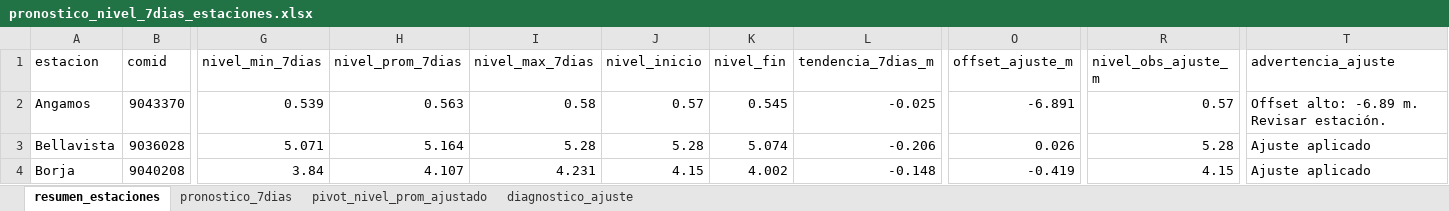
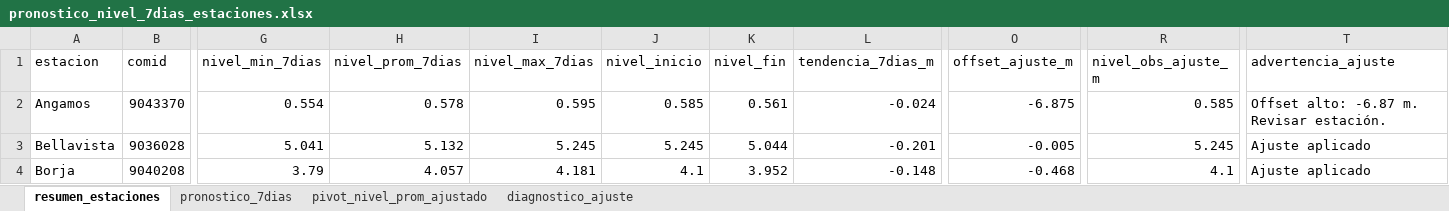
Before and after one commit to KURONO23/LoretoNivelesaCaudales, an Excel workbook: outputs/pronostico_nivel_7dias_estaciones.xlsx, sheet resumen_estaciones, drawn as a sheet; only a part is shown, gaps mark what is left out; values as stored, in another font and other column widths than the file's, no borders; the diff covers the shown part only; the diff names each change by its address in the sheet, - before the commit and + after, or states it on an @@ line.

```diff
--- a/outputs/pronostico_nivel_7dias_estaciones.xlsx (sheet resumen_estaciones)
+++ b/outputs/pronostico_nivel_7dias_estaciones.xlsx (sheet resumen_estaciones)
-G2 (nivel_min_7dias): 0.539
+G2 (nivel_min_7dias): 0.554
-H2 (nivel_prom_7dias): 0.563
+H2 (nivel_prom_7dias): 0.578
-I2 (nivel_max_7dias): 0.58
+I2 (nivel_max_7dias): 0.595
-J2 (nivel_inicio): 0.57
+J2 (nivel_inicio): 0.585
-K2 (nivel_fin): 0.545
+K2 (nivel_fin): 0.561
-L2 (tendencia_7dias_m): -0.025
+L2 (tendencia_7dias_m): -0.024
-O2 (offset_ajuste_m): -6.891
+O2 (offset_ajuste_m): -6.875
-R2 (nivel_obs_ajuste_m): 0.57
+R2 (nivel_obs_ajuste_m): 0.585
-T2 (advertencia_ajuste): Offset alto: -6.89 m. Revisar estación.
+T2 (advertencia_ajuste): Offset alto: -6.87 m. Revisar estación.
-G3 (nivel_min_7dias): 5.071
+G3 (nivel_min_7dias): 5.041
-H3 (nivel_prom_7dias): 5.164
+H3 (nivel_prom_7dias): 5.132
-I3 (nivel_max_7dias): 5.28
+I3 (nivel_max_7dias): 5.245
-J3 (nivel_inicio): 5.28
+J3 (nivel_inicio): 5.245
-K3 (nivel_fin): 5.074
+K3 (nivel_fin): 5.044
-L3 (tendencia_7dias_m): -0.206
+L3 (tendencia_7dias_m): -0.201
-O3 (offset_ajuste_m): 0.026
+O3 (offset_ajuste_m): -0.005
-R3 (nivel_obs_ajuste_m): 5.28
+R3 (nivel_obs_ajuste_m): 5.245
-G4 (nivel_min_7dias): 3.84
+G4 (nivel_min_7dias): 3.79
-H4 (nivel_prom_7dias): 4.107
+H4 (nivel_prom_7dias): 4.057
-I4 (nivel_max_7dias): 4.231
+I4 (nivel_max_7dias): 4.181
-J4 (nivel_inicio): 4.15
+J4 (nivel_inicio): 4.1
-K4 (nivel_fin): 4.002
+K4 (nivel_fin): 3.952
-O4 (offset_ajuste_m): -0.419
+O4 (offset_ajuste_m): -0.468
-R4 (nivel_obs_ajuste_m): 4.15
+R4 (nivel_obs_ajuste_m): 4.1
```
Also changed, not shown: 95 edited cells elsewhere in this sheet, sheet pronostico_7dias, sheet pivot_nivel_prom_ajustado, sheet diagnostico_ajuste, outputs/metricas_dwlt_estaciones.xlsx, outputs/validacion_dwlt_hasta_observado_disponible.xlsx, 10 other files.
